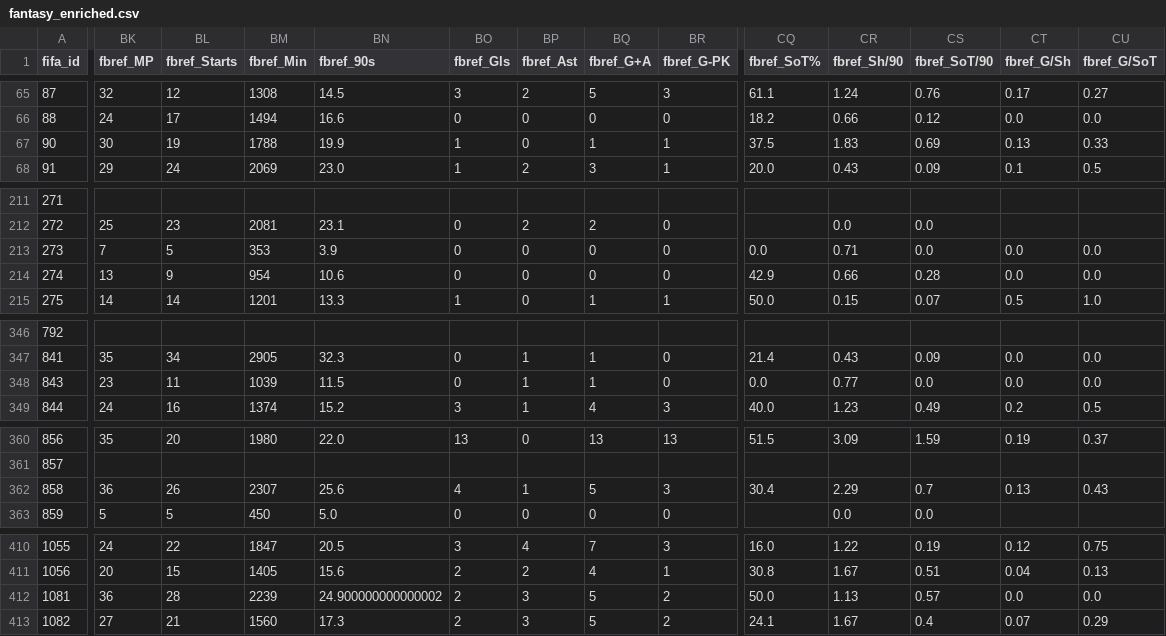
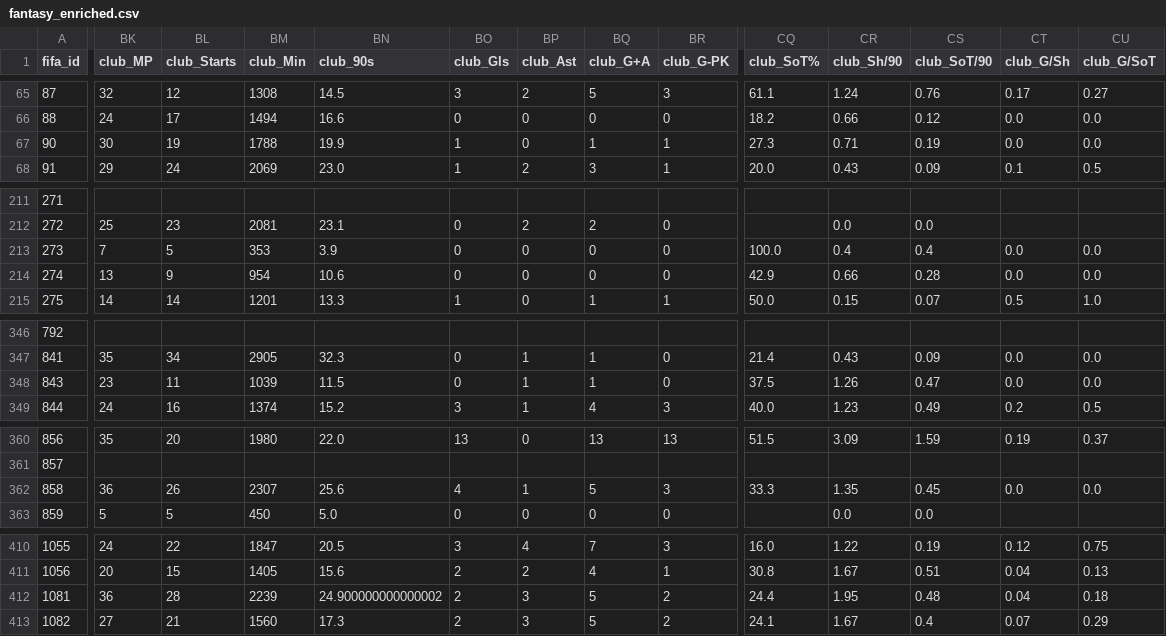
Before and after one commit to pedrosalgado22/Fantasy2026, a CSV file: fantasy_enriched.csv, drawn as a sheet; only a part is shown, gaps mark what is left out; the diff covers the shown part only; the diff names each change by its address in the sheet, - before the commit and + after, or states it on an @@ line.

```diff
--- a/fantasy_enriched.csv
+++ b/fantasy_enriched.csv
-BK1: fbref_MP
+BK1: club_MP
-BL1: fbref_Starts
+BL1: club_Starts
-BM1: fbref_Min
+BM1: club_Min
-BN1: fbref_90s
+BN1: club_90s
-BO1: fbref_Gls
+BO1: club_Gls
-BP1: fbref_Ast
+BP1: club_Ast
-BQ1: fbref_G+A
+BQ1: club_G+A
-BR1: fbref_G-PK
+BR1: club_G-PK
-CQ1: fbref_SoT%
+CQ1: club_SoT%
-CR1: fbref_Sh/90
+CR1: club_Sh/90
-CS1: fbref_SoT/90
+CS1: club_SoT/90
-CT1: fbref_G/Sh
+CT1: club_G/Sh
-CU1: fbref_G/SoT
+CU1: club_G/SoT
-CQ67 (club_SoT%): 37.5
+CQ67 (club_SoT%): 27.3
-CR67 (club_Sh/90): 1.83
+CR67 (club_Sh/90): 0.71
-CS67 (club_SoT/90): 0.69
+CS67 (club_SoT/90): 0.19
-CT67 (club_G/Sh): 0.13
+CT67 (club_G/Sh): 0.0
-CU67 (club_G/SoT): 0.33
+CU67 (club_G/SoT): 0.0
-CQ213 (club_SoT%): 0.0
+CQ213 (club_SoT%): 100.0
-CR213 (club_Sh/90): 0.71
+CR213 (club_Sh/90): 0.4
-CS213 (club_SoT/90): 0.0
+CS213 (club_SoT/90): 0.4
-CQ348 (club_SoT%): 0.0
+CQ348 (club_SoT%): 37.5
-CR348 (club_Sh/90): 0.77
+CR348 (club_Sh/90): 1.26
-CS348 (club_SoT/90): 0.0
+CS348 (club_SoT/90): 0.47
-CQ362 (club_SoT%): 30.4
+CQ362 (club_SoT%): 33.3
-CR362 (club_Sh/90): 2.29
+CR362 (club_Sh/90): 1.35
-CS362 (club_SoT/90): 0.7
+CS362 (club_SoT/90): 0.45
-CT362 (club_G/Sh): 0.13
+CT362 (club_G/Sh): 0.0
-CU362 (club_G/SoT): 0.43
+CU362 (club_G/SoT): 0.0
-CQ412 (club_SoT%): 50.0
+CQ412 (club_SoT%): 24.4
-CR412 (club_Sh/90): 1.13
+CR412 (club_Sh/90): 1.95
-CS412 (club_SoT/90): 0.57
+CS412 (club_SoT/90): 0.48
-CT412 (club_G/Sh): 0.0
+CT412 (club_G/Sh): 0.04
-CU412 (club_G/SoT): 0.0
+CU412 (club_G/SoT): 0.18
```
Also changed, not shown: 33 edited cells elsewhere in this file, 2 other files.
